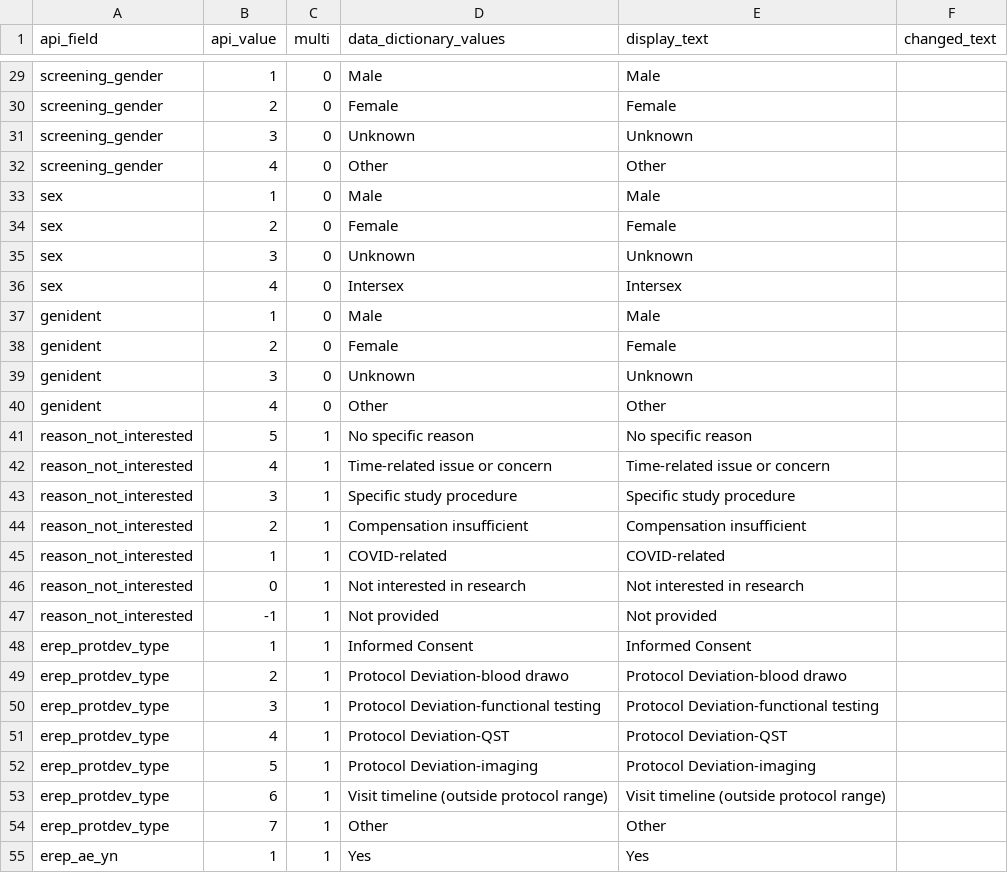
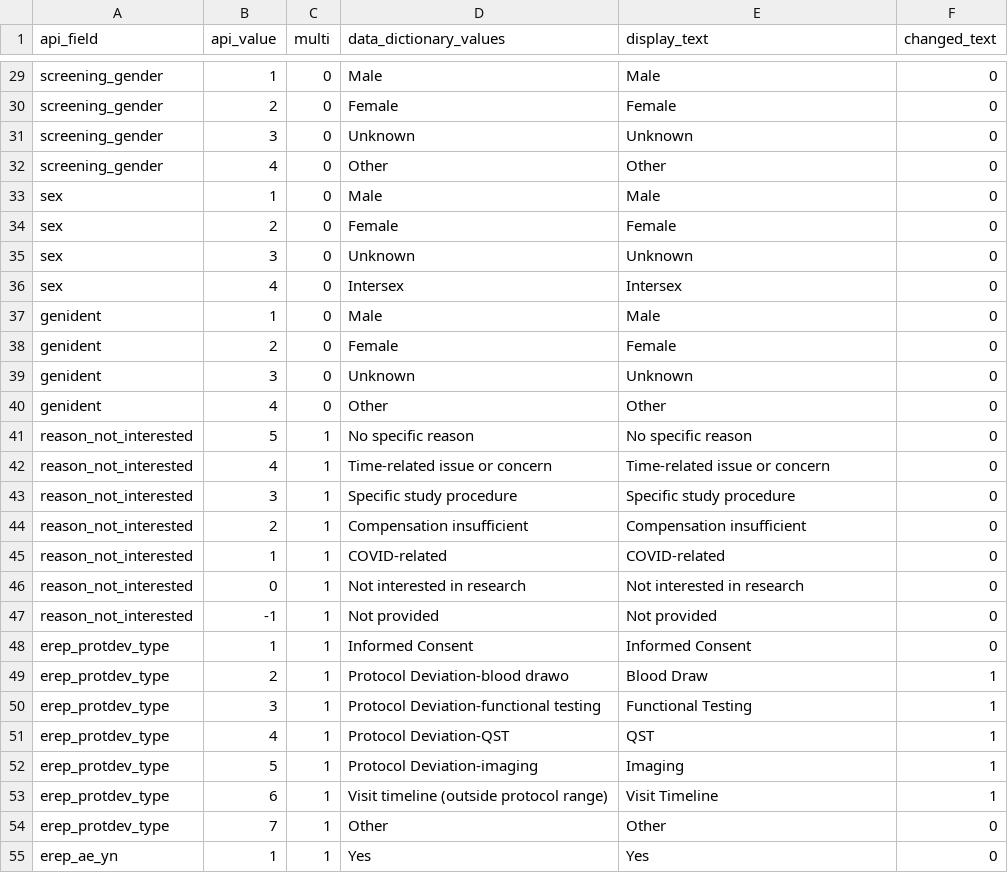
Before and after one commit to TACC/a2cps-weekly-dash, a CSV file: src/assets/A2CPS_display_terms.csv, drawn as a sheet; only a part is shown, gaps mark what is left out; the diff covers the shown part only; the diff names each change by its address in the sheet, - before the commit and + after, or states it on an @@ line.

Commit message:
update Protocol Deviation terms

```diff
--- a/src/assets/A2CPS_display_terms.csv
+++ b/src/assets/A2CPS_display_terms.csv
-F29:F48 (changed_text): (empty)
+F29:F48 (changed_text): 0
-E49 (display_text): Protocol Deviation-blood drawo
+E49 (display_text): Blood Draw
-F49:F53 (changed_text): (empty)
+F49:F53 (changed_text): 1
-E50 (display_text): Protocol Deviation-functional testing
+E50 (display_text): Functional Testing
-E51 (display_text): Protocol Deviation-QST
+E51 (display_text): QST
-E52 (display_text): Protocol Deviation-imaging
+E52 (display_text): Imaging
-E53 (display_text): Visit timeline (outside protocol range)
+E53 (display_text): Visit Timeline
-F54:F55 (changed_text): (empty)
+F54:F55 (changed_text): 0
```
Also changed, not shown: 40 edited cells elsewhere in this file, 2 other files.
